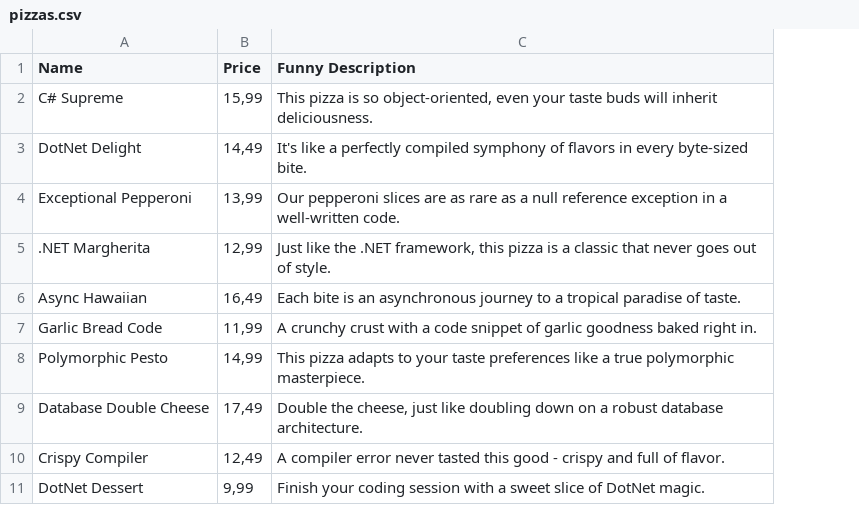
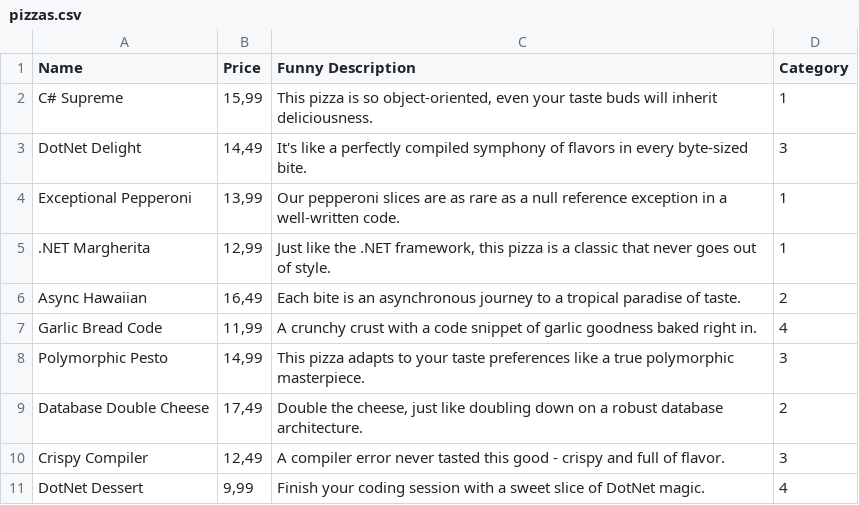
Before and after one commit to valeriosalzano/la-mia-pizzeria-crud-mvc, a CSV file: la-mia-pizzeria/Database/Seeder/pizzas.csv, drawn as a sheet; the diff names each change by its address in the sheet, - before the commit and + after, or states it on an @@ line.

```diff
--- a/la-mia-pizzeria/Database/Seeder/pizzas.csv
+++ b/la-mia-pizzeria/Database/Seeder/pizzas.csv
+column D (Category), rows 2-11: 1 | 3 | 1 | 1 | 2 | 4 | 3 | 2 | 3 | 4
```
Also changed, not shown: 2 other files.
